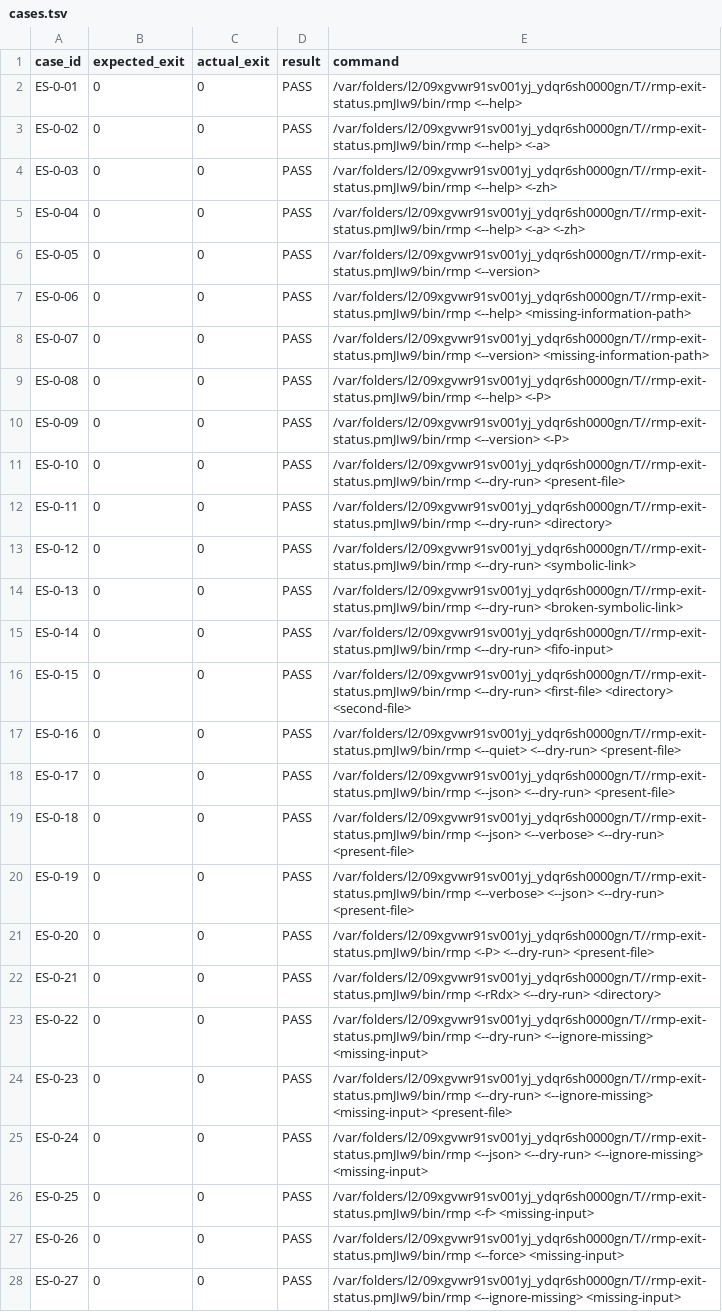
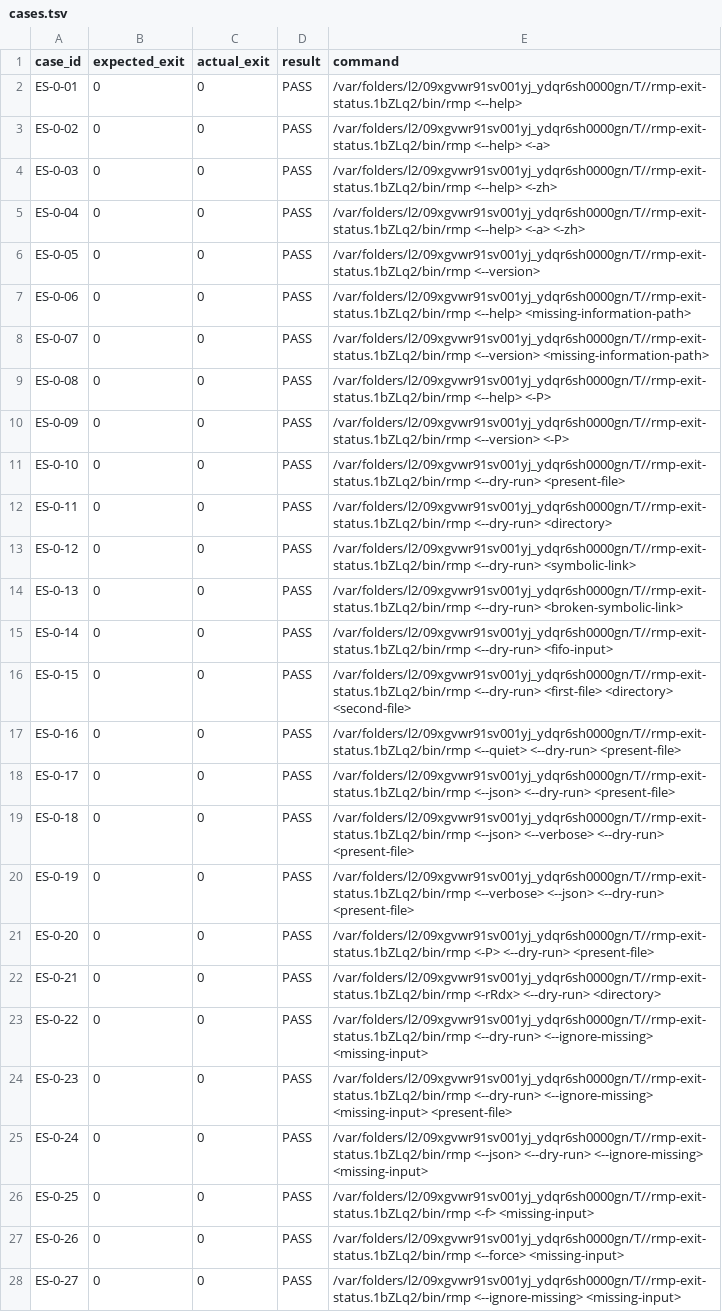
Before and after one commit to VirtualGemini/macos-rm-plus, a TSV file: docs/manual-testing/results/rmp-production-cli-exit-status-20260817/cases.tsv, drawn as a sheet; only a part is shown; the diff covers the shown part only; the diff names each change by its address in the sheet, - before the commit and + after, or states it on an @@ line.

Commit message:
test(cli): consolidate exit status evidence
Docs-Impact: updated
Signed-off-by: VirtualGemini <sweetnacho@outlook.com>

```diff
--- a/docs/manual-testing/results/rmp-production-cli-exit-status-20260817/cases.tsv
+++ b/docs/manual-testing/results/rmp-production-cli-exit-status-20260817/cases.tsv
-E2 (command): /var/folders/l2/09xgvwr91sv001yj_ydqr6sh0000gn/T//rmp-exit-status.pmJIw9/bin/rmp <--help>
+E2 (command): /var/folders/l2/09xgvwr91sv001yj_ydqr6sh0000gn/T//rmp-exit-status.1bZLq2/bin/rmp <--help>
-E3 (command): /var/folders/l2/09xgvwr91sv001yj_ydqr6sh0000gn/T//rmp-exit-status.pmJIw9/bin/rmp <--help> <-a>
+E3 (command): /var/folders/l2/09xgvwr91sv001yj_ydqr6sh0000gn/T//rmp-exit-status.1bZLq2/bin/rmp <--help> <-a>
-E4 (command): /var/folders/l2/09xgvwr91sv001yj_ydqr6sh0000gn/T//rmp-exit-status.pmJIw9/bin/rmp <--help> <-zh>
+E4 (command): /var/folders/l2/09xgvwr91sv001yj_ydqr6sh0000gn/T//rmp-exit-status.1bZLq2/bin/rmp <--help> <-zh>
-E5 (command): /var/folders/l2/09xgvwr91sv001yj_ydqr6sh0000gn/T//rmp-exit-status.pmJIw9/bin/rmp <--help> <-a>…
+E5 (command): /var/folders/l2/09xgvwr91sv001yj_ydqr6sh0000gn/T//rmp-exit-status.1bZLq2/bin/rmp <--help> <-a>…
-E6 (command): /var/folders/l2/09xgvwr91sv001yj_ydqr6sh0000gn/T//rmp-exit-status.pmJIw9/bin/rmp <--version>
+E6 (command): /var/folders/l2/09xgvwr91sv001yj_ydqr6sh0000gn/T//rmp-exit-status.1bZLq2/bin/rmp <--version>
-E7 (command): /var/folders/l2/09xgvwr91sv001yj_ydqr6sh0000gn/T//rmp-exit-status.pmJIw9/bin/rmp <--help> <missing-information-path>
+E7 (command): /var/folders/l2/09xgvwr91sv001yj_ydqr6sh0000gn/T//rmp-exit-status.1bZLq2/bin/rmp <--help> <missing-information-path>
-E8 (command): /var/folders/l2/09xgvwr91sv001yj_ydqr6sh0000gn/T//rmp-exit-status.pmJIw9/bin/rmp <--version> <missing-information-path>
+E8 (command): /var/folders/l2/09xgvwr91sv001yj_ydqr6sh0000gn/T//rmp-exit-status.1bZLq2/bin/rmp <--version> <missing-information-path>
-E9 (command): /var/folders/l2/09xgvwr91sv001yj_ydqr6sh0000gn/T//rmp-exit-status.pmJIw9/bin/rmp <--help> <-P>
+E9 (command): /var/folders/l2/09xgvwr91sv001yj_ydqr6sh0000gn/T//rmp-exit-status.1bZLq2/bin/rmp <--help> <-P>
-E10 (command): /var/folders/l2/09xgvwr91sv001yj_ydqr6sh0000gn/T//rmp-exit-status.pmJIw9/bin/rmp <--version> <-P>
+E10 (command): /var/folders/l2/09xgvwr91sv001yj_ydqr6sh0000gn/T//rmp-exit-status.1bZLq2/bin/rmp <--version> <-P>
-E11 (command): /var/folders/l2/09xgvwr91sv001yj_ydqr6sh0000gn/T//rmp-exit-status.pmJIw9/bin/rmp <--dry-run> <present-file>
+E11 (command): /var/folders/l2/09xgvwr91sv001yj_ydqr6sh0000gn/T//rmp-exit-status.1bZLq2/bin/rmp <--dry-run> <present-file>
-E12 (command): /var/folders/l2/09xgvwr91sv001yj_ydqr6sh0000gn/T//rmp-exit-status.pmJIw9/bin/rmp <--dry-run> <directory>
+E12 (command): /var/folders/l2/09xgvwr91sv001yj_ydqr6sh0000gn/T//rmp-exit-status.1bZLq2/bin/rmp <--dry-run> <directory>
-E13 (command): /var/folders/l2/09xgvwr91sv001yj_ydqr6sh0000gn/T//rmp-exit-status.pmJIw9/bin/rmp <--dry-run> <symbolic-link>
+E13 (command): /var/folders/l2/09xgvwr91sv001yj_ydqr6sh0000gn/T//rmp-exit-status.1bZLq2/bin/rmp <--dry-run> <symbolic-link>
-E14 (command): /var/folders/l2/09xgvwr91sv001yj_ydqr6sh0000gn/T//rmp-exit-status.pmJIw9/bin/rmp <--dry-run> <broken-symbolic-link>
+E14 (command): /var/folders/l2/09xgvwr91sv001yj_ydqr6sh0000gn/T//rmp-exit-status.1bZLq2/bin/rmp <--dry-run> <broken-symbolic-link>
-E15 (command): /var/folders/l2/09xgvwr91sv001yj_ydqr6sh0000gn/T//rmp-exit-status.pmJIw9/bin/rmp <--dry-run> <fifo-input>
+E15 (command): /var/folders/l2/09xgvwr91sv001yj_ydqr6sh0000gn/T//rmp-exit-status.1bZLq2/bin/rmp <--dry-run> <fifo-input>
-E16 (command): /var/folders/l2/09xgvwr91sv001yj_ydqr6sh0000gn/T//rmp-exit-status.pmJIw9/bin/rmp <--dry-run> <first-file>…
+E16 (command): /var/folders/l2/09xgvwr91sv001yj_ydqr6sh0000gn/T//rmp-exit-status.1bZLq2/bin/rmp <--dry-run> <first-file>…
-E17 (command): /var/folders/l2/09xgvwr91sv001yj_ydqr6sh0000gn/T//rmp-exit-status.pmJIw9/bin/rmp <--quiet> <--dry-run>…
+E17 (command): /var/folders/l2/09xgvwr91sv001yj_ydqr6sh0000gn/T//rmp-exit-status.1bZLq2/bin/rmp <--quiet> <--dry-run>…
-E18 (command): /var/folders/l2/09xgvwr91sv001yj_ydqr6sh0000gn/T//rmp-exit-status.pmJIw9/bin/rmp <--json> <--dry-run>…
+E18 (command): /var/folders/l2/09xgvwr91sv001yj_ydqr6sh0000gn/T//rmp-exit-status.1bZLq2/bin/rmp <--json> <--dry-run>…
-E19 (command): /var/folders/l2/09xgvwr91sv001yj_ydqr6sh0000gn/T//rmp-exit-status.pmJIw9/bin/rmp <--json> <--verbose>…
+E19 (command): /var/folders/l2/09xgvwr91sv001yj_ydqr6sh0000gn/T//rmp-exit-status.1bZLq2/bin/rmp <--json> <--verbose>…
-E20 (command): /var/folders/l2/09xgvwr91sv001yj_ydqr6sh0000gn/T//rmp-exit-status.pmJIw9/bin/rmp <--verbose> <--json>…
+E20 (command): /var/folders/l2/09xgvwr91sv001yj_ydqr6sh0000gn/T//rmp-exit-status.1bZLq2/bin/rmp <--verbose> <--json>…
-E21 (command): /var/folders/l2/09xgvwr91sv001yj_ydqr6sh0000gn/T//rmp-exit-status.pmJIw9/bin/rmp <-P> <--dry-run>…
+E21 (command): /var/folders/l2/09xgvwr91sv001yj_ydqr6sh0000gn/T//rmp-exit-status.1bZLq2/bin/rmp <-P> <--dry-run>…
-E22 (command): /var/folders/l2/09xgvwr91sv001yj_ydqr6sh0000gn/T//rmp-exit-status.pmJIw9/bin/rmp <-rRdx> <--dry-run>…
+E22 (command): /var/folders/l2/09xgvwr91sv001yj_ydqr6sh0000gn/T//rmp-exit-status.1bZLq2/bin/rmp <-rRdx> <--dry-run>…
-E23 (command): /var/folders/l2/09xgvwr91sv001yj_ydqr6sh0000gn/T//rmp-exit-status.pmJIw9/bin/rmp <--dry-run> <--ignore-missing>…
+E23 (command): /var/folders/l2/09xgvwr91sv001yj_ydqr6sh0000gn/T//rmp-exit-status.1bZLq2/bin/rmp <--dry-run> <--ignore-missing>…
-E24 (command): /var/folders/l2/09xgvwr91sv001yj_ydqr6sh0000gn/T//rmp-exit-status.pmJIw9/bin/rmp <--dry-run> <--ignore-missing>…
+E24 (command): /var/folders/l2/09xgvwr91sv001yj_ydqr6sh0000gn/T//rmp-exit-status.1bZLq2/bin/rmp <--dry-run> <--ignore-missing>…
-E25 (command): /var/folders/l2/09xgvwr91sv001yj_ydqr6sh0000gn/T//rmp-exit-status.pmJIw9/bin/rmp <--json> <--dry-run>…
+E25 (command): /var/folders/l2/09xgvwr91sv001yj_ydqr6sh0000gn/T//rmp-exit-status.1bZLq2/bin/rmp <--json> <--dry-run>…
-E26 (command): /var/folders/l2/09xgvwr91sv001yj_ydqr6sh0000gn/T//rmp-exit-status.pmJIw9/bin/rmp <-f> <missing-input>
+E26 (command): /var/folders/l2/09xgvwr91sv001yj_ydqr6sh0000gn/T//rmp-exit-status.1bZLq2/bin/rmp <-f> <missing-input>
-E27 (command): /var/folders/l2/09xgvwr91sv001yj_ydqr6sh0000gn/T//rmp-exit-status.pmJIw9/bin/rmp <--force> <missing-input>
+E27 (command): /var/folders/l2/09xgvwr91sv001yj_ydqr6sh0000gn/T//rmp-exit-status.1bZLq2/bin/rmp <--force> <missing-input>
-E28 (command): /var/folders/l2/09xgvwr91sv001yj_ydqr6sh0000gn/T//rmp-exit-status.pmJIw9/bin/rmp <--ignore-missing> <missing-input>
+E28 (command): /var/folders/l2/09xgvwr91sv001yj_ydqr6sh0000gn/T//rmp-exit-status.1bZLq2/bin/rmp <--ignore-missing> <missing-input>
```
Also changed, not shown: 59 edited cells elsewhere in this file, 4 other files.
